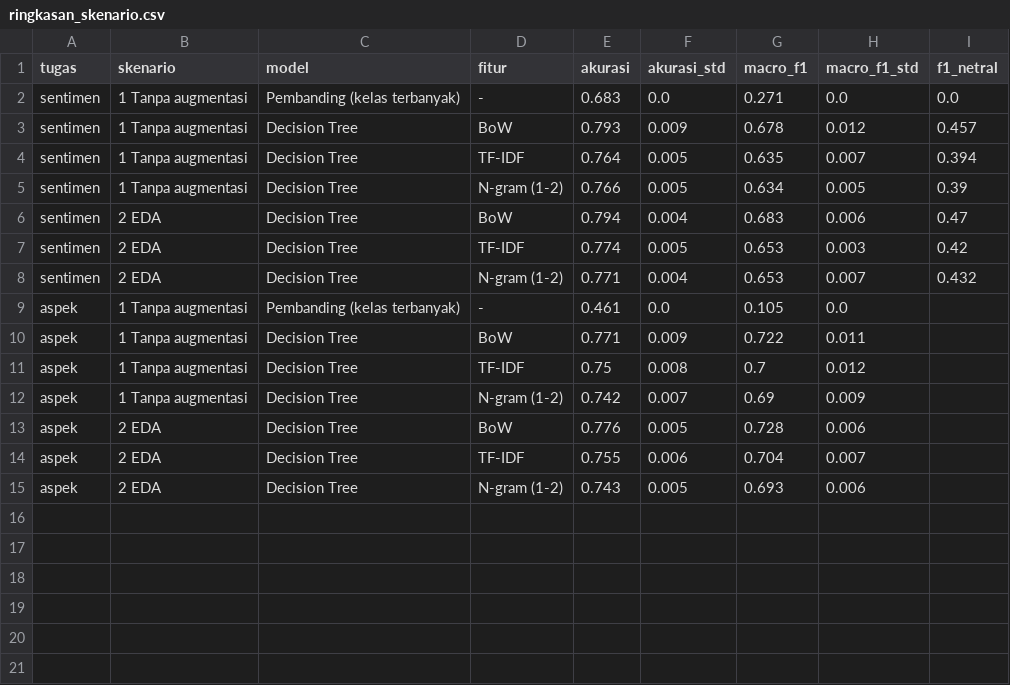
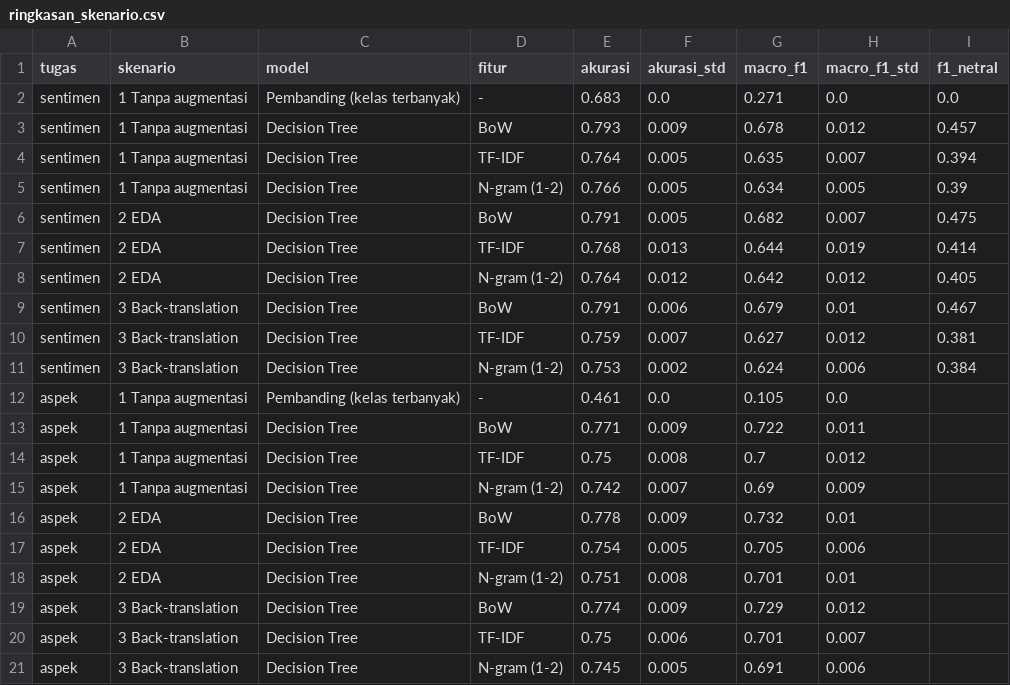
Before and after one commit to diibul/absa-wisata-kota-batu, a CSV file: hasil/eksperimen_skenario/ringkasan_skenario.csv, drawn as a sheet.

```diff
--- a/hasil/eksperimen_skenario/ringkasan_skenario.csv
+++ b/hasil/eksperimen_skenario/ringkasan_skenario.csv
@@ -5,5 +5,8 @@ sentimen,1 Tanpa augmentasi,Decision Tree,TF-IDF,0.764,0.005,0.635,0.007,0.394
 sentimen,1 Tanpa augmentasi,Decision Tree,N-gram (1-2),0.766,0.005,0.634,0.005,0.39
-sentimen,2 EDA,Decision Tree,BoW,0.794,0.004,0.683,0.006,0.47
-sentimen,2 EDA,Decision Tree,TF-IDF,0.774,0.005,0.653,0.003,0.42
-sentimen,2 EDA,Decision Tree,N-gram (1-2),0.771,0.004,0.653,0.007,0.432
+sentimen,2 EDA,Decision Tree,BoW,0.791,0.005,0.682,0.007,0.475
+sentimen,2 EDA,Decision Tree,TF-IDF,0.768,0.013,0.644,0.019,0.414
+sentimen,2 EDA,Decision Tree,N-gram (1-2),0.764,0.012,0.642,0.012,0.405
+sentimen,3 Back-translation,Decision Tree,BoW,0.791,0.006,0.679,0.01,0.467
+sentimen,3 Back-translation,Decision Tree,TF-IDF,0.759,0.007,0.627,0.012,0.381
+sentimen,3 Back-translation,Decision Tree,N-gram (1-2),0.753,0.002,0.624,0.006,0.384
 aspek,1 Tanpa augmentasi,Pembanding (kelas terbanyak),-,0.461,0.0,0.105,0.0,
@@ -12,4 +15,7 @@ aspek,1 Tanpa augmentasi,Decision Tree,TF-IDF,0.75,0.008,0.7,0.012,
 aspek,1 Tanpa augmentasi,Decision Tree,N-gram (1-2),0.742,0.007,0.69,0.009,
-aspek,2 EDA,Decision Tree,BoW,0.776,0.005,0.728,0.006,
-aspek,2 EDA,Decision Tree,TF-IDF,0.755,0.006,0.704,0.007,
-aspek,2 EDA,Decision Tree,N-gram (1-2),0.743,0.005,0.693,0.006,
+aspek,2 EDA,Decision Tree,BoW,0.778,0.009,0.732,0.01,
+aspek,2 EDA,Decision Tree,TF-IDF,0.754,0.005,0.705,0.006,
+aspek,2 EDA,Decision Tree,N-gram (1-2),0.751,0.008,0.701,0.01,
+aspek,3 Back-translation,Decision Tree,BoW,0.774,0.009,0.729,0.012,
+aspek,3 Back-translation,Decision Tree,TF-IDF,0.75,0.006,0.701,0.007,
+aspek,3 Back-translation,Decision Tree,N-gram (1-2),0.745,0.005,0.691,0.006,
```
Also changed, not shown: hasil/eksperimen_skenario/contoh_augmentasi.csv, hasil/eksperimen_skenario/distribusi_data_latih.csv, 18 other files.
